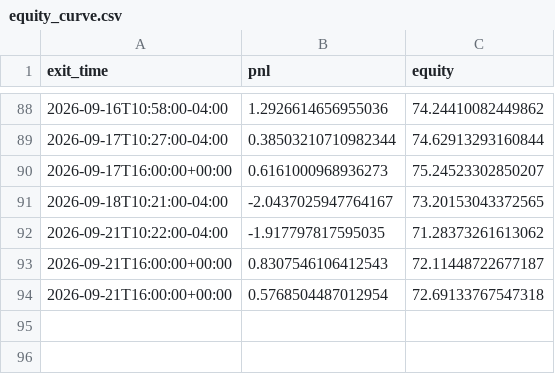
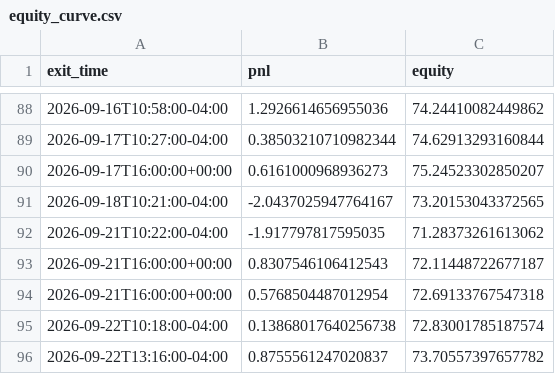
Before and after one commit to ksanta-bit/pattern-scout-eth, a CSV file: docs/stocks/equity_curve.csv, drawn as a sheet; only a part is shown, gaps mark what is left out; the diff names each change by its address in the sheet, - before the commit and + after, or states it on an @@ line.

```diff
--- a/docs/stocks/equity_curve.csv
+++ b/docs/stocks/equity_curve.csv
+row 95: 2026-09-22T10:18:00-04:00 | 0.13868017640256738 | 72.83001785187574
+row 96: 2026-09-22T13:16:00-04:00 | 0.8755561247020837 | 73.70557397657782
```
Also changed, not shown: docs/stocks/trades.csv, 4 other files.
